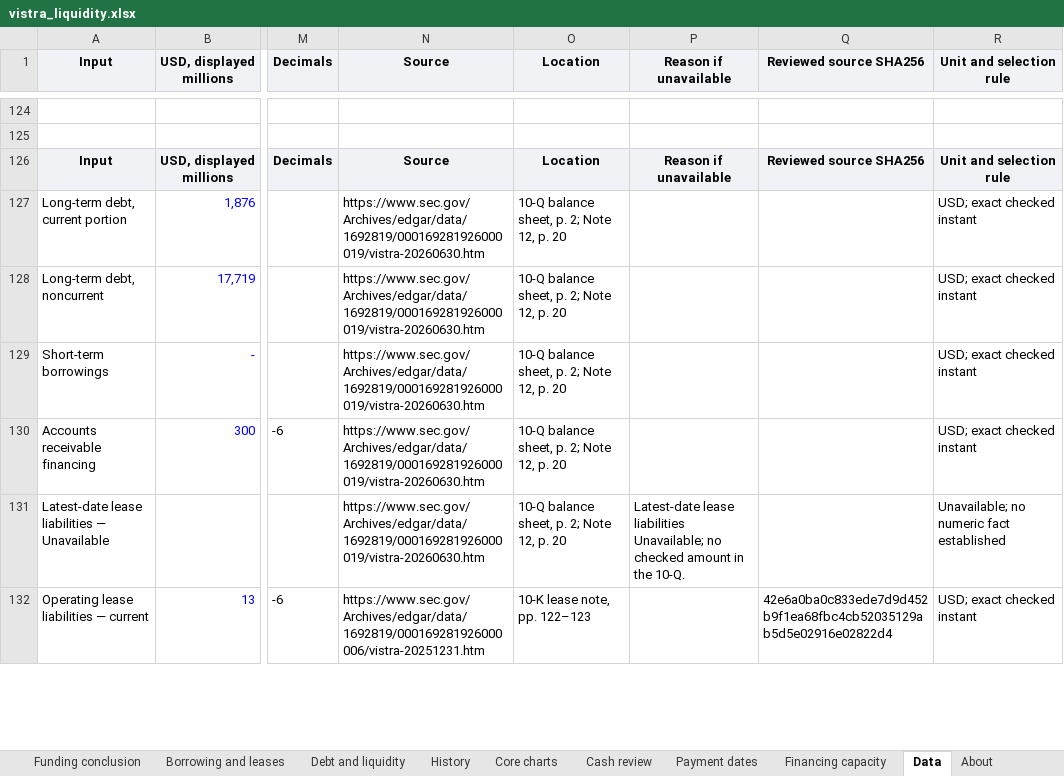
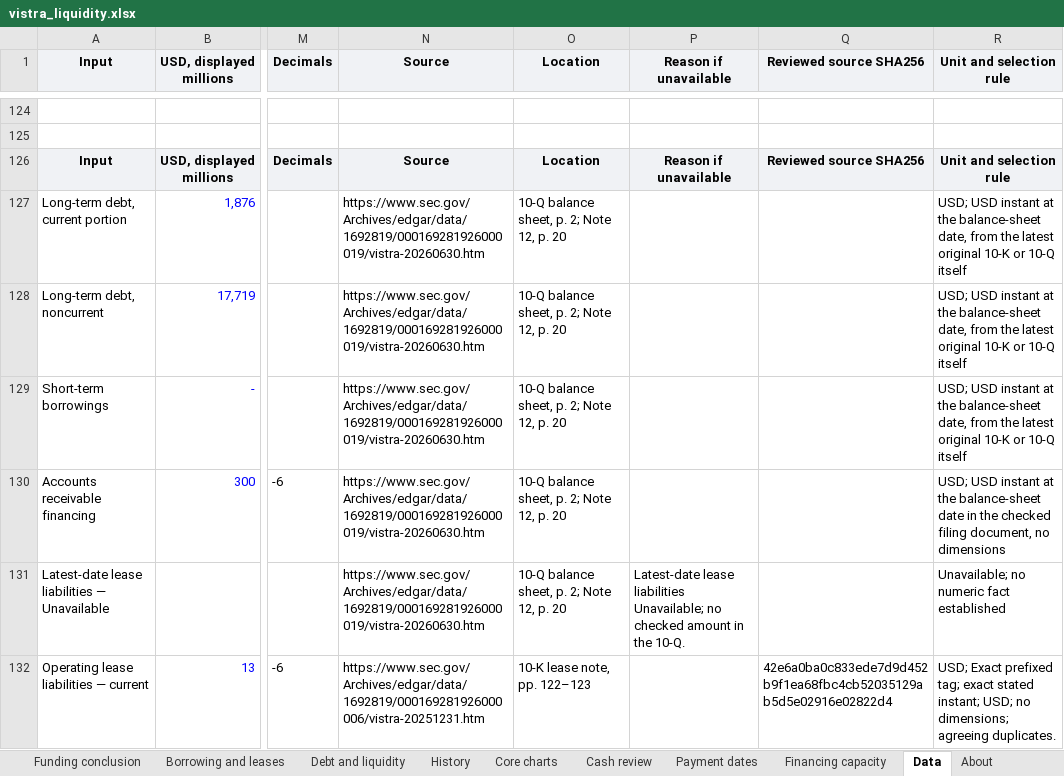
Before and after one commit to jackconnolly1000-ux/institutional-research-terminal, an Excel workbook: samples/vistra_liquidity.xlsx, sheet Data, drawn as a sheet; only a part is shown, gaps mark what is left out; values as stored, in another font and other column widths than the file's, no borders; the diff covers the shown part only; the diff names each change by its address in the sheet, - before the commit and + after, or states it on an @@ line.

```diff
--- a/samples/vistra_liquidity.xlsx (sheet Data)
+++ b/samples/vistra_liquidity.xlsx (sheet Data)
-R127:R129 (Unit and selection rule): USD; exact checked instant
+R127:R129 (Unit and selection rule): USD; USD instant at the balance-sheet date, from the latest original 10-K or 10-Q itself
-R130 (Unit and selection rule): USD; exact checked instant
+R130 (Unit and selection rule): USD; USD instant at the balance-sheet date in the checked filing document, no dimensions
-R132 (Unit and selection rule): USD; exact checked instant
+R132 (Unit and selection rule): USD; Exact prefixed tag; exact stated instant; USD; no dimensions; agreeing duplicates.
```
Also changed, not shown: 5 edited cells elsewhere in this sheet, charts or pictures, samples/lly_liquidity.xlsx, samples/oracle_liquidity.xlsx, 13 other files.
